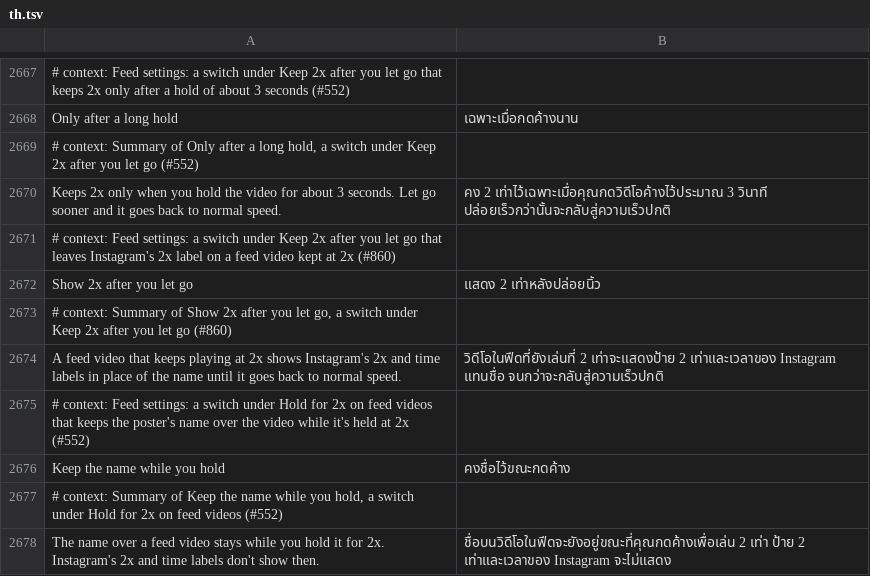
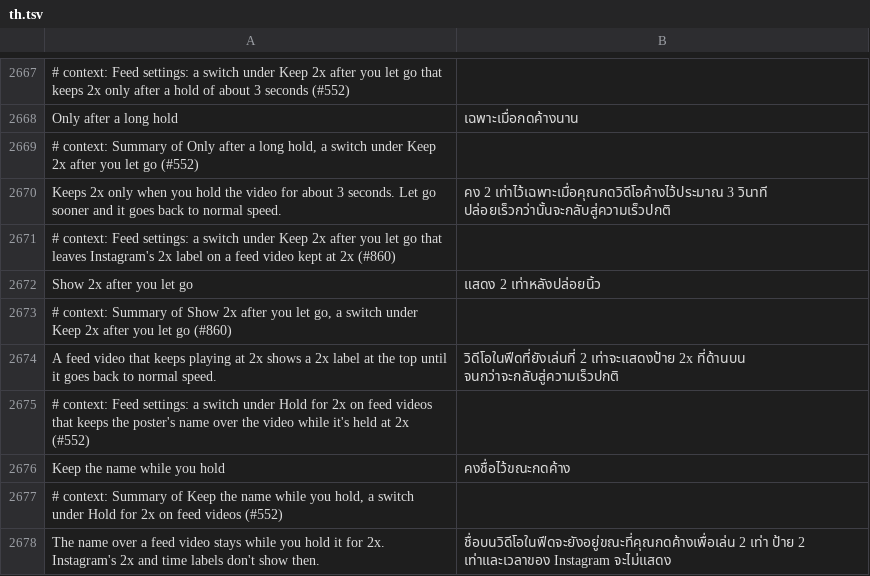
Before and after one commit to SysAdminDoc/HushGram, a TSV file: extensions/shared/library/src/main/l10n/th.tsv, drawn as a sheet; only a part is shown, gaps mark what is left out; removed rows and columns are numbered as before the commit, all else as after; the diff names each change by its address in the sheet, - before the commit and + after, or states it on an @@ line.

Commit message:
fix(feed): put a 2x label on a feed video kept at 2x
Instagram's hold look on 457 hides the name over the video and shows
the seek bar, but it has no 2x label, so handing a kept lift that look
showed nothing about the speed. A kept lift now hands FeedHoldSpeed the
pressed video view the press stores on the 2x controller, which puts a
2x label across the top of the video, and the controller's speed reset
takes it off again. Each decision logs one line with its reason. With
Keep the name while you hold on, the lift keeps the resting look.

Refs #860

```diff
--- a/extensions/shared/library/src/main/l10n/th.tsv
+++ b/extensions/shared/library/src/main/l10n/th.tsv
-row 2674: A feed video that keeps playing at 2x shows Instagram's 2x and time labels in place of the name until it goes back to normal speed. | วิดีโอในฟีดที่ยังเล่นที่ 2 เท่าจะแสดงป้าย 2 เท่าและเวลาของ Instagram แทนชื่อ จนกว่าจะกลับสู่ความเร็วปกติ
+row 2674: A feed video that keeps playing at 2x shows a 2x label at the top until it goes back to normal speed. | วิดีโอในฟีดที่ยังเล่นที่ 2 เท่าจะแสดงป้าย 2x ที่ด้านบน จนกว่าจะกลับสู่ความเร็วปกติ
```
Also changed, not shown: extensions/shared/library/src/main/l10n/ar.tsv, extensions/shared/library/src/main/l10n/de.tsv, 20 other files.
